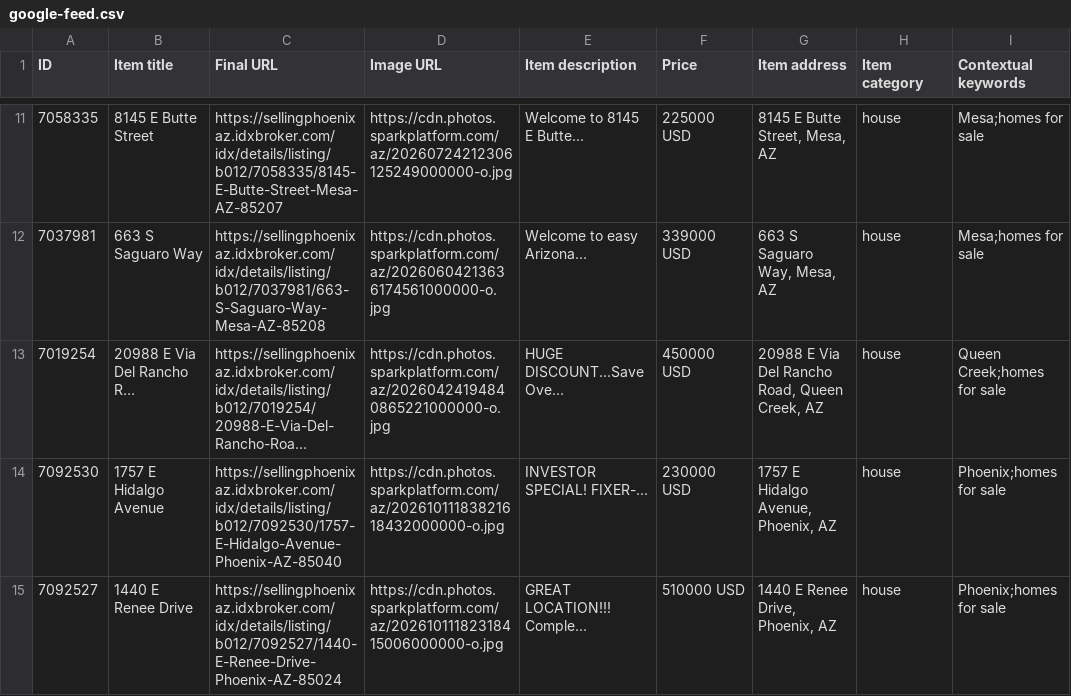
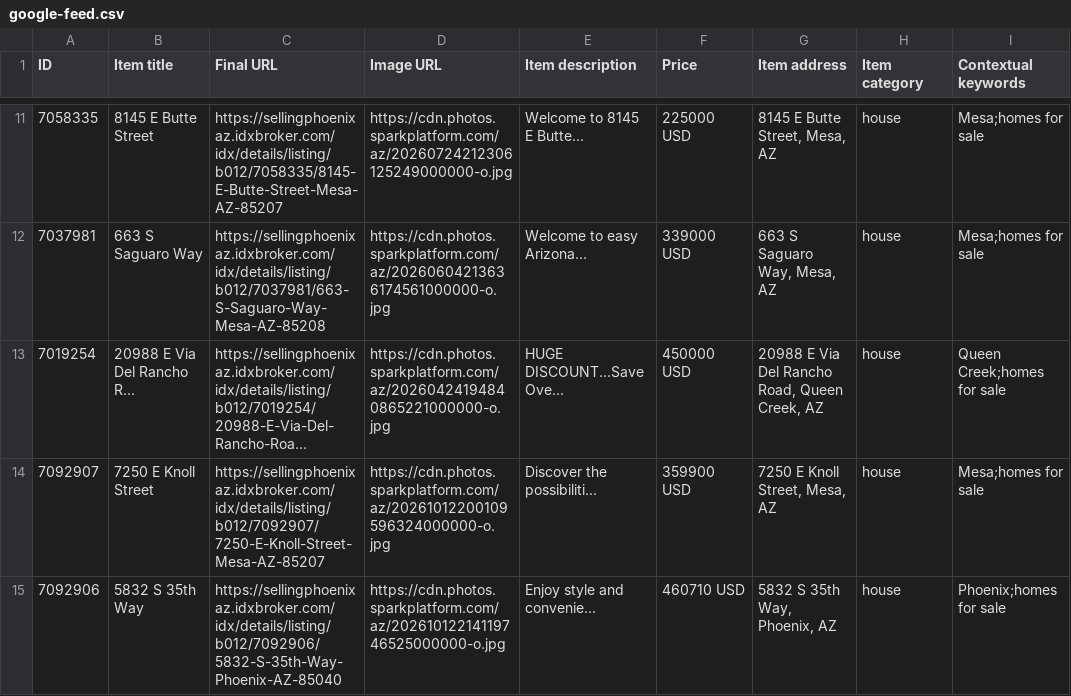
Before and after one commit to redmoon-media/listing-feeds, a CSV file: kent/google-feed.csv, drawn as a sheet; only a part is shown, gaps mark what is left out; long unchanged cells end in …; removed rows and columns are numbered as before the commit, all else as after; the diff names each change by its address in the sheet, - before the commit and + after, or states it on an @@ line.

Commit message:
feeds(kent): 2026-10-12

```diff
--- a/kent/google-feed.csv
+++ b/kent/google-feed.csv
-row 14: 7092530 | 1757 E Hidalgo Avenue | https://sellingphoenixaz.idxbroker.com/idx/details/listing/b012/7092530/1757-E-Hidalgo-Avenue-Phoenix-AZ-85040 | https://cdn.photos.sparkplatform.com/az/20261011183821618432000000-o.jpg | INVESTOR SPECIAL! FIXER-… | 230000 USD | 1757 E Hidalgo Avenue, Phoenix, AZ | house | Phoenix;homes for sale
-row 15: 7092527 | 1440 E Renee Drive | https://sellingphoenixaz.idxbroker.com/idx/details/listing/b012/7092527/1440-E-Renee-Drive-Phoenix-AZ-85024 | https://cdn.photos.sparkplatform.com/az/20261011182318415006000000-o.jpg | GREAT LOCATION!!! Comple… | 510000 USD | 1440 E Renee Drive, Phoenix, AZ | house | Phoenix;homes for sale
+row 14: 7092907 | 7250 E Knoll Street | https://sellingphoenixaz.idxbroker.com/idx/details/listing/b012/7092907/7250-E-Knoll-Street-Mesa-AZ-85207 | https://cdn.photos.sparkplatform.com/az/20261012200109596324000000-o.jpg | Discover the possibiliti… | 359900 USD | 7250 E Knoll Street, Mesa, AZ | house | Mesa;homes for sale
+row 15: 7092906 | 5832 S 35th Way | https://sellingphoenixaz.idxbroker.com/idx/details/listing/b012/7092906/5832-S-35th-Way-Phoenix-AZ-85040 | https://cdn.photos.sparkplatform.com/az/20261012214119746525000000-o.jpg | Enjoy style and convenie… | 460710 USD | 5832 S 35th Way, Phoenix, AZ | house | Phoenix;homes for sale
```
Also changed, not shown: kent/meta-catalog.csv.
